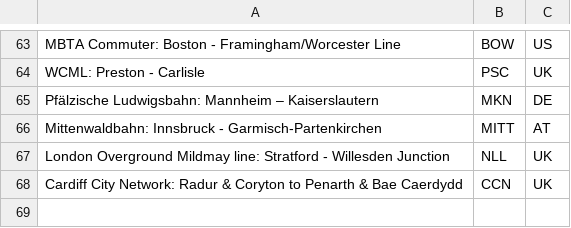
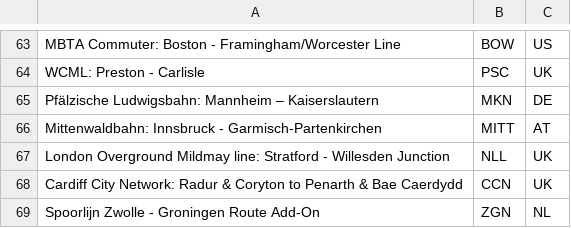
Before and after one commit to alectprasad/tswlayers, a CSV file: public/route_lookup.csv, drawn as a sheet; only a part is shown, gaps mark what is left out; the diff names each change by its address in the sheet, - before the commit and + after, or states it on an @@ line.

Commit message:
update tables

```diff
--- a/public/route_lookup.csv
+++ b/public/route_lookup.csv
+row 69: Spoorlijn Zwolle - Groningen Route Add-On | ZGN | NL
```
Also changed, not shown: public/dlc_network.csv, 1 other file.
